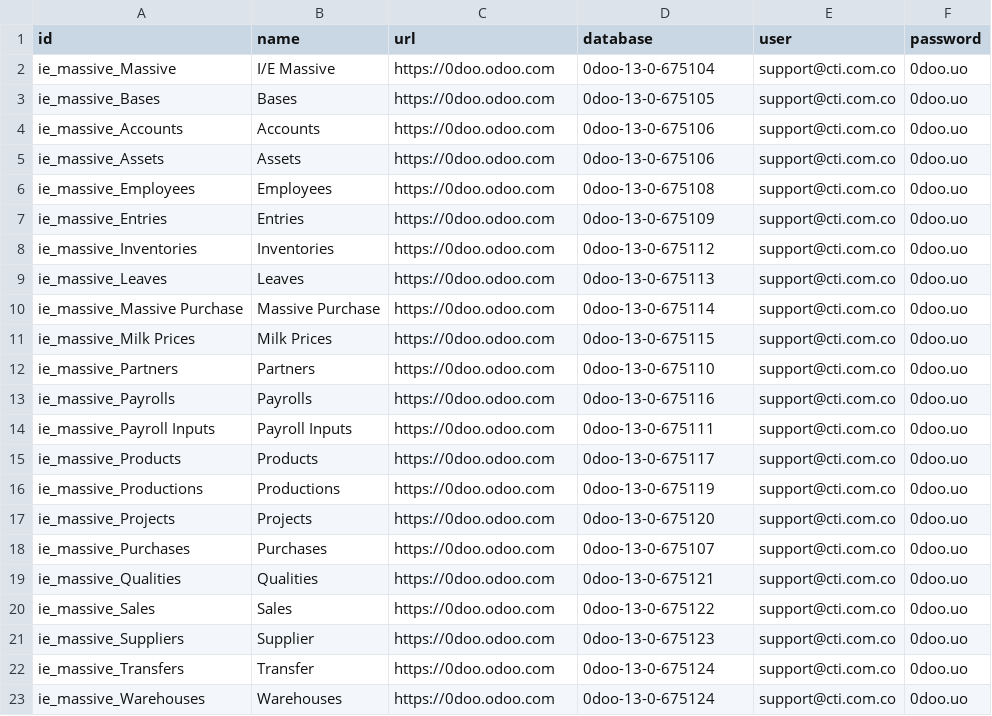
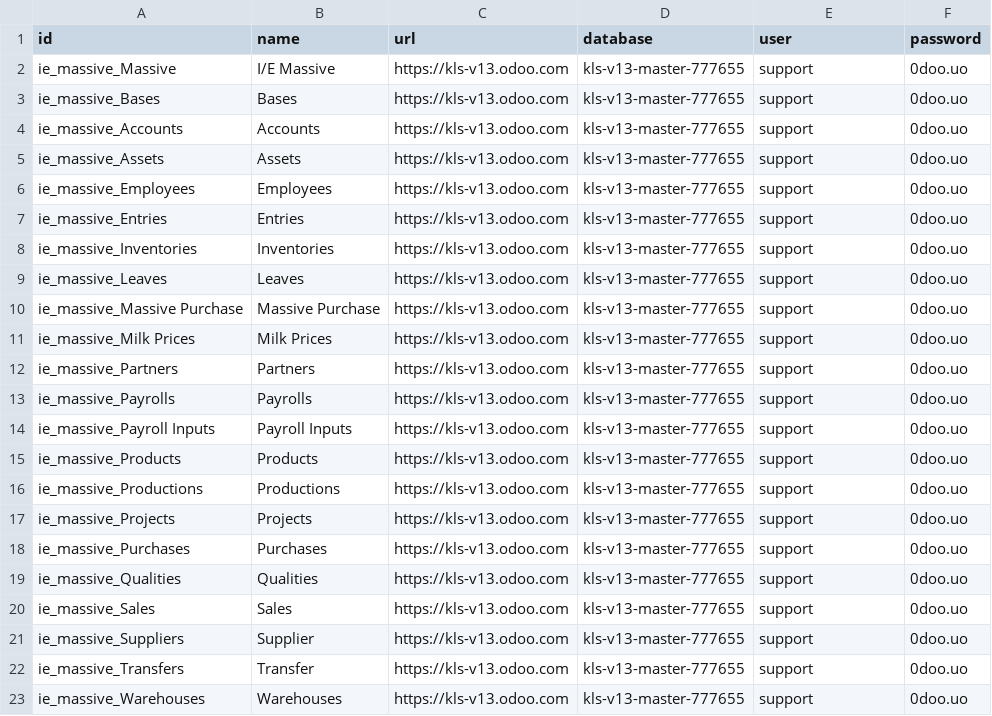
Before and after one commit to cti0doo/cti_old, a CSV file: ie_massive/data/ie.massive.csv, drawn as a sheet.

```diff
--- a/ie_massive/data/ie.massive.csv
+++ b/ie_massive/data/ie.massive.csv
@@ -1,23 +1,23 @@
 id,name,url,database,user,password
-ie_massive_Massive,I/E Massive,https://0doo.odoo.com,0doo-13-0-675104,support@cti.com.co,0doo.uo
-ie_massive_Bases,Bases,https://0doo.odoo.com,0doo-13-0-675105,support@cti.com.co,0doo.uo
-ie_massive_Accounts,Accounts,https://0doo.odoo.com,0doo-13-0-675106,support@cti.com.co,0doo.uo
-ie_massive_Assets,Assets,https://0doo.odoo.com,0doo-13-0-675106,support@cti.com.co,0doo.uo
-ie_massive_Employees,Employees,https://0doo.odoo.com,0doo-13-0-675108,support@cti.com.co,0doo.uo
-ie_massive_Entries,Entries,https://0doo.odoo.com,0doo-13-0-675109,support@cti.com.co,0doo.uo
-ie_massive_Inventories,Inventories,https://0doo.odoo.com,0doo-13-0-675112,support@cti.com.co,0doo.uo
-ie_massive_Leaves,Leaves,https://0doo.odoo.com,0doo-13-0-675113,support@cti.com.co,0doo.uo
-ie_massive_Massive Purchase,Massive Purchase,https://0doo.odoo.com,0doo-13-0-675114,support@cti.com.co,0doo.uo
-ie_massive_Milk Prices,Milk Prices,https://0doo.odoo.com,0doo-13-0-675115,support@cti.com.co,0doo.uo
-ie_massive_Partners,Partners,https://0doo.odoo.com,0doo-13-0-675110,support@cti.com.co,0doo.uo
-ie_massive_Payrolls,Payrolls,https://0doo.odoo.com,0doo-13-0-675116,support@cti.com.co,0doo.uo
-ie_massive_Payroll Inputs,Payroll Inputs,https://0doo.odoo.com,0doo-13-0-675111,support@cti.com.co,0doo.uo
-ie_massive_Products,Products,https://0doo.odoo.com,0doo-13-0-675117,support@cti.com.co,0doo.uo
-ie_massive_Productions,Productions,https://0doo.odoo.com,0doo-13-0-675119,support@cti.com.co,0doo.uo
-ie_massive_Projects,Projects,https://0doo.odoo.com,0doo-13-0-675120,support@cti.com.co,0doo.uo
-ie_massive_Purchases,Purchases,https://0doo.odoo.com,0doo-13-0-675107,support@cti.com.co,0doo.uo
-ie_massive_Qualities,Qualities,https://0doo.odoo.com,0doo-13-0-675121,support@cti.com.co,0doo.uo
-ie_massive_Sales,Sales,https://0doo.odoo.com,0doo-13-0-675122,support@cti.com.co,0doo.uo
-ie_massive_Suppliers,Supplier,https://0doo.odoo.com,0doo-13-0-675123,support@cti.com.co,0doo.uo
-ie_massive_Transfers,Transfer,https://0doo.odoo.com,0doo-13-0-675124,support@cti.com.co,0doo.uo
-ie_massive_Warehouses,Warehouses,https://0doo.odoo.com,0doo-13-0-675124,support@cti.com.co,0doo.uo
+ie_massive_Massive,I/E Massive,https://kls-v13.odoo.com,kls-v13-master-777655,support,0doo.uo
+ie_massive_Bases,Bases,https://kls-v13.odoo.com,kls-v13-master-777655,support,0doo.uo
+ie_massive_Accounts,Accounts,https://kls-v13.odoo.com,kls-v13-master-777655,support,0doo.uo
+ie_massive_Assets,Assets,https://kls-v13.odoo.com,kls-v13-master-777655,support,0doo.uo
+ie_massive_Employees,Employees,https://kls-v13.odoo.com,kls-v13-master-777655,support,0doo.uo
+ie_massive_Entries,Entries,https://kls-v13.odoo.com,kls-v13-master-777655,support,0doo.uo
+ie_massive_Inventories,Inventories,https://kls-v13.odoo.com,kls-v13-master-777655,support,0doo.uo
+ie_massive_Leaves,Leaves,https://kls-v13.odoo.com,kls-v13-master-777655,support,0doo.uo
+ie_massive_Massive Purchase,Massive Purchase,https://kls-v13.odoo.com,kls-v13-master-777655,support,0doo.uo
+ie_massive_Milk Prices,Milk Prices,https://kls-v13.odoo.com,kls-v13-master-777655,support,0doo.uo
+ie_massive_Partners,Partners,https://kls-v13.odoo.com,kls-v13-master-777655,support,0doo.uo
+ie_massive_Payrolls,Payrolls,https://kls-v13.odoo.com,kls-v13-master-777655,support,0doo.uo
+ie_massive_Payroll Inputs,Payroll Inputs,https://kls-v13.odoo.com,kls-v13-master-777655,support,0doo.uo
+ie_massive_Products,Products,https://kls-v13.odoo.com,kls-v13-master-777655,support,0doo.uo
+ie_massive_Productions,Productions,https://kls-v13.odoo.com,kls-v13-master-777655,support,0doo.uo
+ie_massive_Projects,Projects,https://kls-v13.odoo.com,kls-v13-master-777655,support,0doo.uo
+ie_massive_Purchases,Purchases,https://kls-v13.odoo.com,kls-v13-master-777655,support,0doo.uo
+ie_massive_Qualities,Qualities,https://kls-v13.odoo.com,kls-v13-master-777655,support,0doo.uo
+ie_massive_Sales,Sales,https://kls-v13.odoo.com,kls-v13-master-777655,support,0doo.uo
+ie_massive_Suppliers,Supplier,https://kls-v13.odoo.com,kls-v13-master-777655,support,0doo.uo
+ie_massive_Transfers,Transfer,https://kls-v13.odoo.com,kls-v13-master-777655,support,0doo.uo
+ie_massive_Warehouses,Warehouses,https://kls-v13.odoo.com,kls-v13-master-777655,support,0doo.uo
```
Also changed, not shown: ie_massive/data/ie.massive.lines.csv, l10n_co_accounting_templates/data/account.group.csv, 3 other files.
